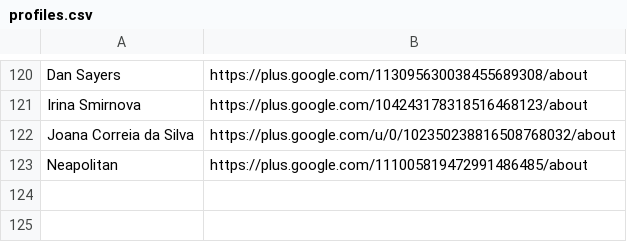
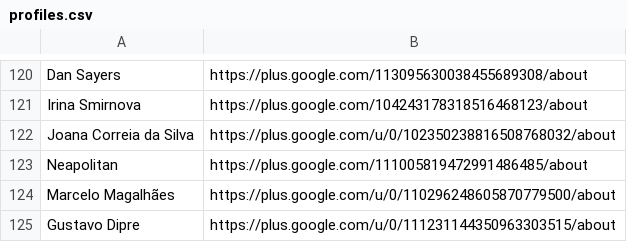
Before and after one commit to StudioCreate/googlefontdirectory-hg, a CSV file: designers/profiles.csv, drawn as a sheet; only a part is shown, gaps mark what is left out.

Commit message:
Updaing Marcelo and Gustavo G+ urls

```diff
--- a/designers/profiles.csv
+++ b/designers/profiles.csv
@@ -123 +123,3 @@ Joana Correia da Silva,https://plus.google.com/u/0/102350238816508768032/about
 Neapolitan,https://plus.google.com/111005819472991486485/about
+Marcelo Magalhães,https://plus.google.com/u/0/110296248605870779500/about
+Gustavo Dipre,https://plus.google.com/u/0/111231144350963303515/about
```
